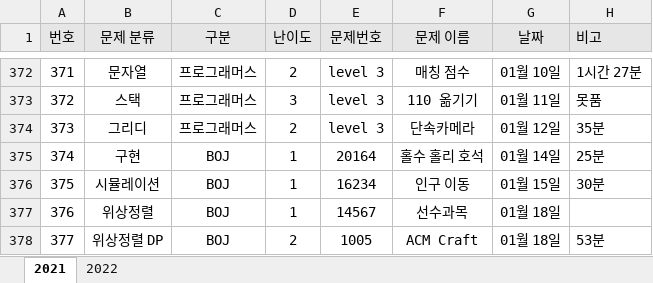
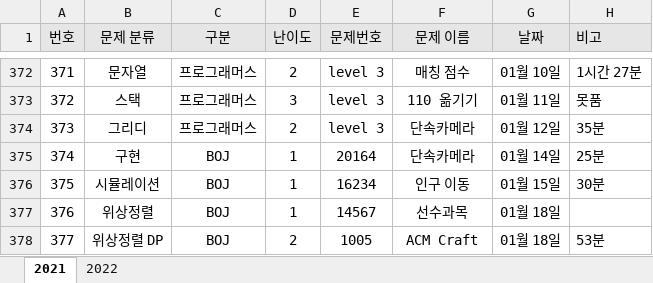
Before and after one commit to JunHeon-Ch/GC_Algorithm_Study, an Excel workbook: junheon/Status.xlsx, sheet 2021, drawn as a sheet; only a part is shown, gaps mark what is left out; values as stored, in another font and other column widths than the file's, no borders; the diff names each change by its address in the sheet, - before the commit and + after, or states it on an @@ line.

```diff
--- a/junheon/Status.xlsx (sheet 2021)
+++ b/junheon/Status.xlsx (sheet 2021)
-F375 (문제 이름): 홀수 홀리 호석
+F375 (문제 이름): 단속카메라
```
Also changed, not shown: sheet 2022.
